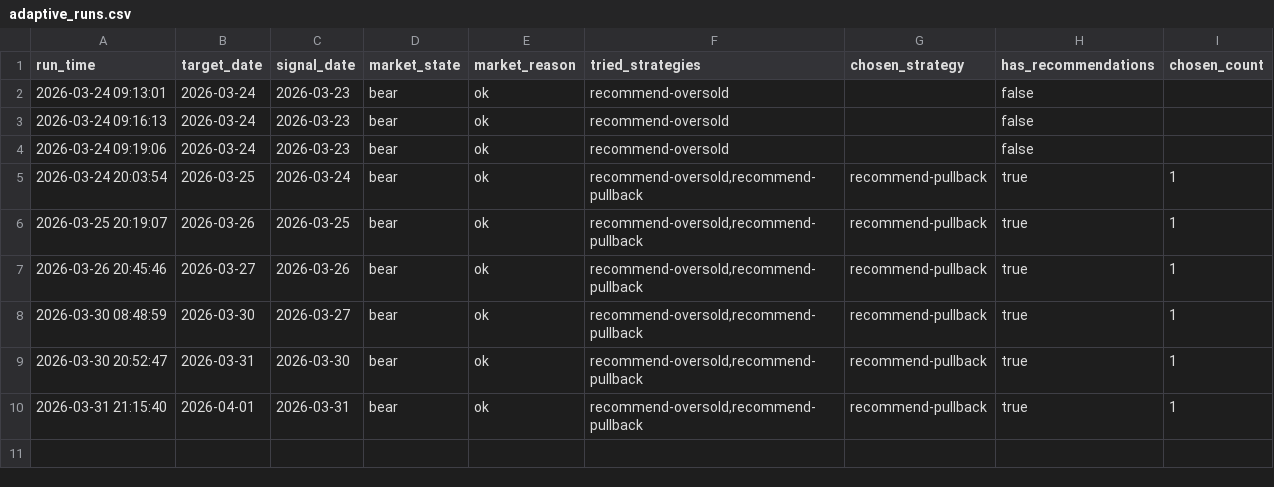
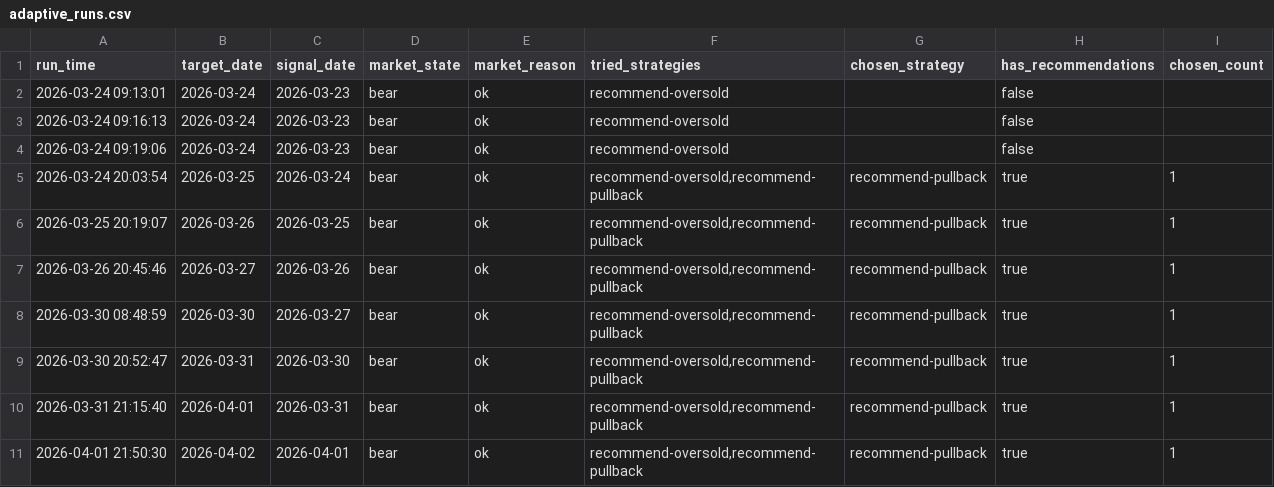
Before and after one commit to wuweiyuan/facai, a CSV file: reports/adaptive_runs.csv, drawn as a sheet.

```diff
--- a/reports/adaptive_runs.csv
+++ b/reports/adaptive_runs.csv
@@ -10 +10,2 @@ run_time,target_date,signal_date,market_state,market_reason,tried_strategies,cho
 2026-03-31 21:15:40,2026-04-01,2026-03-31,bear,ok,"recommend-oversold,recommend-pullback",recommend-pullback,true,1
+2026-04-01 21:50:30,2026-04-02,2026-04-01,bear,ok,"recommend-oversold,recommend-pullback",recommend-pullback,true,1
```
Also changed, not shown: reports/pullback_recommendations.csv, 3 other files.
